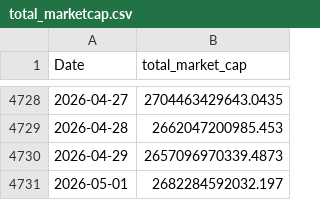
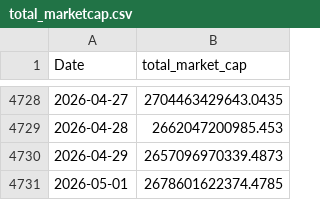
Before and after one commit to j0shcd/risk-metric, a CSV file: data/total_marketcap.csv, drawn as a sheet; only a part is shown, gaps mark what is left out.

Commit message:
Refresh cached on-chain and total market input datasets

```diff
--- a/data/total_marketcap.csv
+++ b/data/total_marketcap.csv
@@ -4730,2 +4730,2 @@ Date,total_market_cap
 2026-04-29,2657096970339.4873
-2026-05-01,2682284592032.197
+2026-05-01,2678601622374.4785
```
Also changed, not shown: 1 other file.
